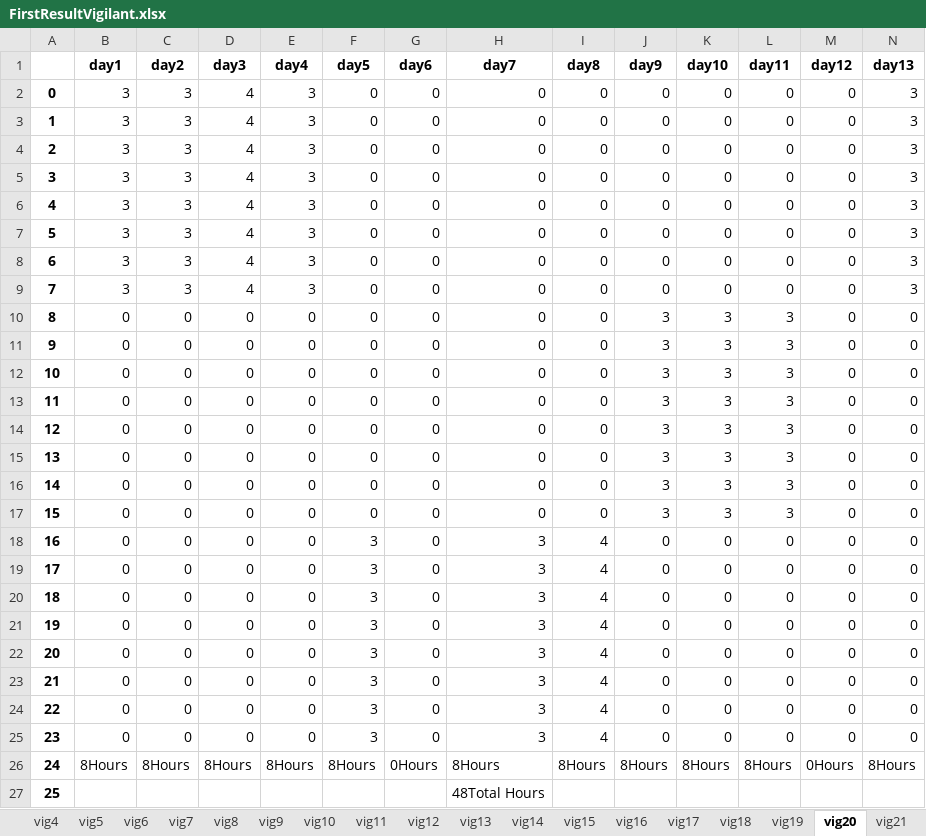
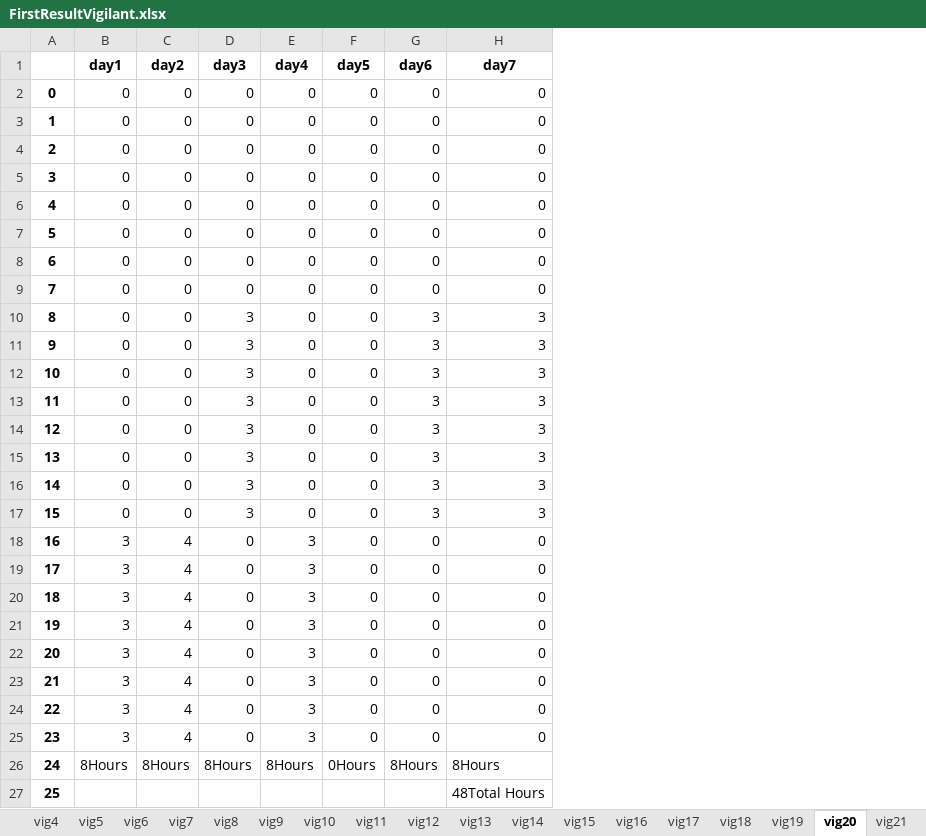
Before and after one commit to renejal/assignment-of-truns, an Excel workbook: Data/Results/FirstResultVigilant.xlsx, sheet vig20, drawn as a sheet; only a part is shown; values as stored, in another font and other column widths than the file's, no borders; the diff covers the shown part only; the diff names each change by its address in the sheet, - before the commit and + after, or states it on an @@ line.

```diff
--- a/Data/Results/FirstResultVigilant.xlsx (sheet vig20)
+++ b/Data/Results/FirstResultVigilant.xlsx (sheet vig20)
-column I (day8), rows 2-26: 0 | 0 | 0 | 0 | 0 | 0 | 0 | 0 | 0 | 0 | 0 | 0 | 0 | 0 | 0 | 0 | 4 | 4 | 4 | 4 | 4 | 4 | 4 | 4 | 8Hours
-column J (day9), rows 2-26: 0 | 0 | 0 | 0 | 0 | 0 | 0 | 0 | 3 | 3 | 3 | 3 | 3 | 3 | 3 | 3 | 0 | 0 | 0 | 0 | 0 | 0 | 0 | 0 | 8Hours
-column K (day10), rows 2-26: 0 | 0 | 0 | 0 | 0 | 0 | 0 | 0 | 3 | 3 | 3 | 3 | 3 | 3 | 3 | 3 | 0 | 0 | 0 | 0 | 0 | 0 | 0 | 0 | 8Hours
-column L (day11), rows 2-26: 0 | 0 | 0 | 0 | 0 | 0 | 0 | 0 | 3 | 3 | 3 | 3 | 3 | 3 | 3 | 3 | 0 | 0 | 0 | 0 | 0 | 0 | 0 | 0 | 8Hours
-column M (day12), rows 2-26: 0 | 0 | 0 | 0 | 0 | 0 | 0 | 0 | 0 | 0 | 0 | 0 | 0 | 0 | 0 | 0 | 0 | 0 | 0 | 0 | 0 | 0 | 0 | 0 | 0Hours
-column N (day13), rows 2-26: 3 | 3 | 3 | 3 | 3 | 3 | 3 | 3 | 0 | 0 | 0 | 0 | 0 | 0 | 0 | 0 | 0 | 0 | 0 | 0 | 0 | 0 | 0 | 0 | 8Hours
-B2:B9 (day1): 3
+B2:B9 (day1): 0
-C2:C9 (day2): 3
+C2:C9 (day2): 0
-D2:D9 (day3): 4
+D2:D9 (day3): 0
-E2:E9 (day4): 3
+E2:E9 (day4): 0
-D10:D17 (day3): 0
+D10:D17 (day3): 3
-G10:G17 (day6): 0
+G10:G17 (day6): 3
-H10:H17 (day7): 0
+H10:H17 (day7): 3
-B18:B25 (day1): 0
+B18:B25 (day1): 3
-C18:C25 (day2): 0
+C18:C25 (day2): 4
-E18:E25 (day4): 0
+E18:E25 (day4): 3
-F18:F25 (day5): 3
+F18:F25 (day5): 0
-H18:H25 (day7): 3
+H18:H25 (day7): 0
-F26 (day5): 8Hours
+F26 (day5): 0Hours
-G26 (day6): 0Hours
+G26 (day6): 8Hours
```
Also changed, not shown: 15 removed columns elsewhere in this sheet, sheet vig2, sheet vig6, sheet vig16, sheet vig17, sheet vig21, sheet vig23, 21 more sheets, Data/Results/FinalResultSite.xlsx, Data/Results/FinalResultVigilant.xlsx, 5 other files.
